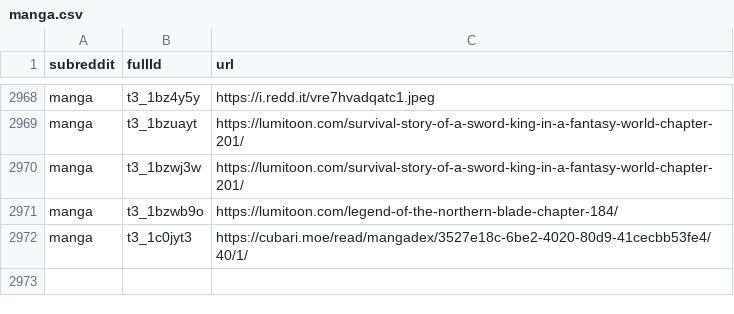
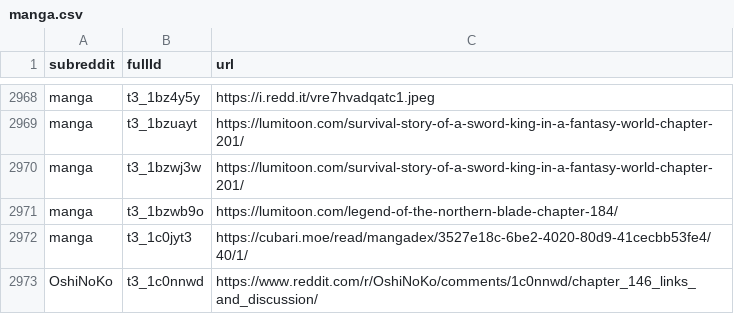
Before and after one commit to dli-invest/finreddit, a CSV file: internal/manga.csv, drawn as a sheet; only a part is shown, gaps mark what is left out; the diff names each change by its address in the sheet, - before the commit and + after, or states it on an @@ line.

```diff
--- a/internal/manga.csv
+++ b/internal/manga.csv
+row 2973: OshiNoKo | t3_1c0nnwd | https://www.reddit.com/r/OshiNoKo/comments/1c0nnwd/chapter_146_links_and_discussion/
```
